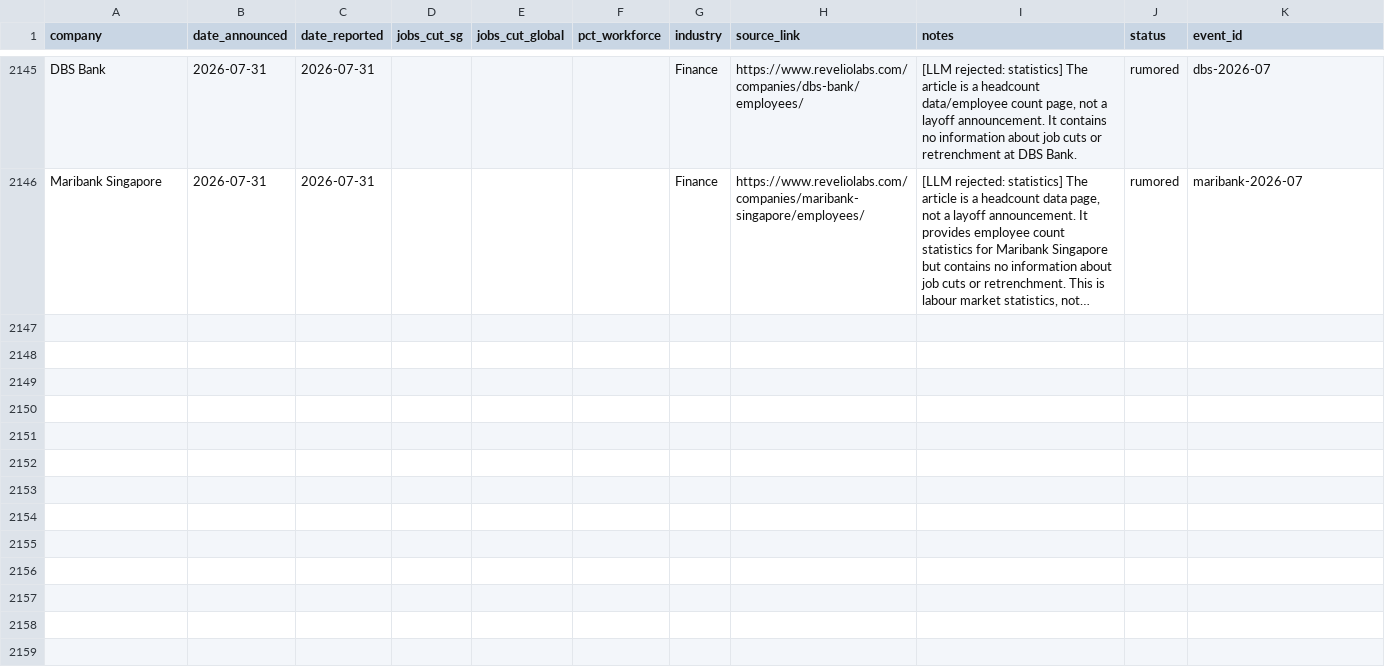
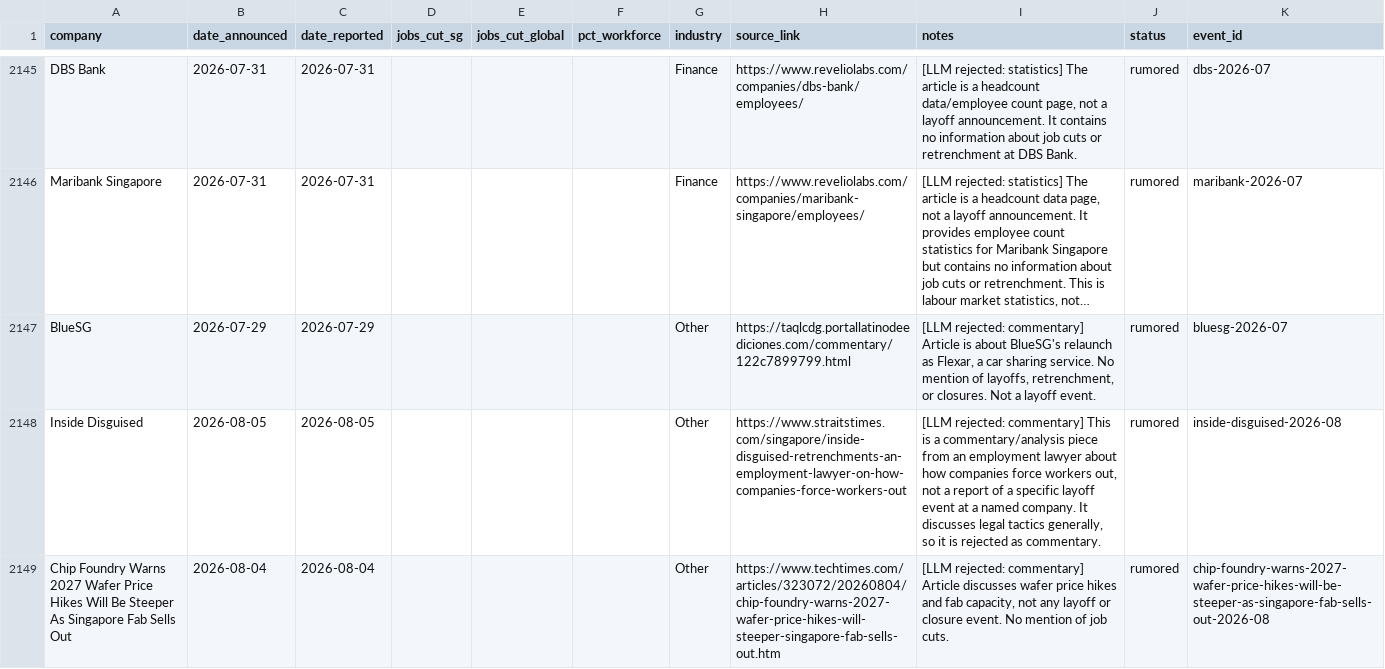
Before and after one commit to luarss/sg-layoffz, a CSV file: data/rejected.csv, drawn as a sheet; only a part is shown, gaps mark what is left out; long unchanged cells end in …; the diff covers the shown part only; the diff names each change by its address in the sheet, - before the commit and + after, or states it on an @@ line.

```diff
--- a/data/rejected.csv
+++ b/data/rejected.csv
+row 2147: BlueSG | 2026-07-29 | 2026-07-29 |  |  |  | Other | https://taqlcdg.portallatinodeediciones.com/commentary/122c7899799.html | [LLM rejected: commentary] Article is about BlueSG's relaunch as Flexar, a car sharing service. No mention of layoffs, retrenchment, or closures. Not a layoff event. | rumored | bluesg-2026-07
+row 2148: Inside Disguised | 2026-08-05 | 2026-08-05 |  |  |  | Other | https://www.straitstimes.com/singapore/inside-disguised-retrenchments-an-employment-lawyer-on-how-companies-force-workers-out | [LLM rejected: commentary] This is a commentary/analysis piece from an employment lawyer about how companies force workers out, not a report of a specific layoff event at a named company. It discusses legal tactics generally, so it is rejected as commentary. | rumored | inside-disguised-2026-08
+row 2149: Chip Foundry Warns 2027 Wafer Price Hikes Will Be Steeper As Singapore Fab Sells Out | 2026-08-04 | 2026-08-04 |  |  |  | Other | https://www.techtimes.com/articles/323072/20260804/chip-foundry-warns-2027-wafer-price-hikes-will-steeper-singapore-fab-sells-out.htm | [LLM rejected: commentary] Article discusses wafer price hikes and fab capacity, not any layoff or closure event. No mention of job cuts. | rumored | chip-foundry-warns-2027-wafer-price-hikes-will-be-steeper-as-singapore-fab-sells-out-2026-08
```
Also changed, not shown: 8 added rows elsewhere in this file, data/layoffs.csv, data/review-queue.csv, 2 other files.
